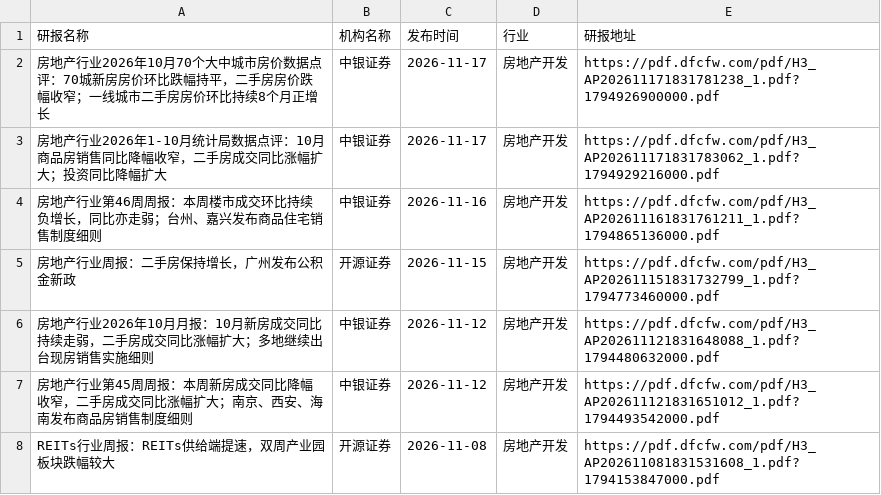
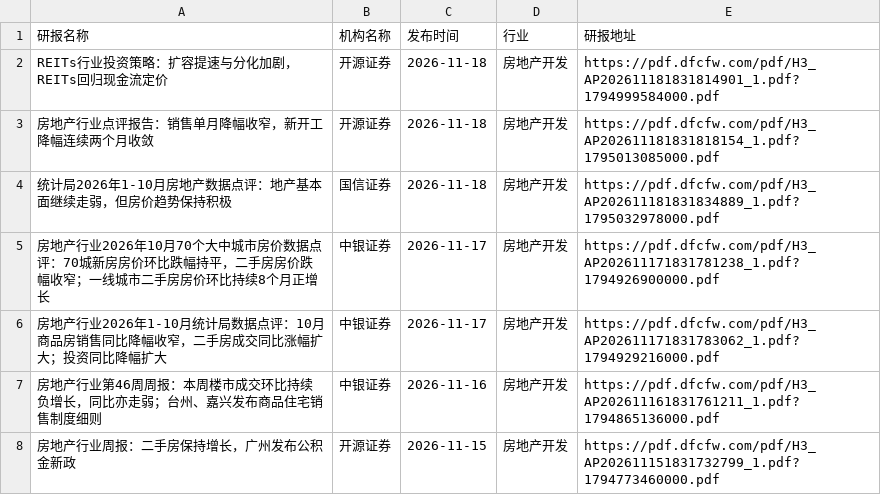
Before and after one commit to manymore13/report, a CSV file: eastmoney/房地产开发.csv, drawn as a sheet; only a part is shown; the shorter side is filled out with more unchanged rows.

```diff
--- a/eastmoney/房地产开发.csv
+++ b/eastmoney/房地产开发.csv
@@ -1,2 +1,5 @@
 研报名称,机构名称,发布时间,行业,研报地址
+REITs行业投资策略：扩容提速与分化加剧，REITs回归现金流定价,开源证券,2026-11-18,房地产开发,https://pdf.dfcfw.com/pdf/H3_AP202611181831814901_1.pdf?1794999584000.pdf
+房地产行业点评报告：销售单月降幅收窄，新开工降幅连续两个月收敛,开源证券,2026-11-18,房地产开发,https://pdf.dfcfw.com/pdf/H3_AP202611181831818154_1.pdf?1795013085000.pdf
+统计局2026年1-10月房地产数据点评：地产基本面继续走弱，但房价趋势保持积极,国信证券,2026-11-18,房地产开发,https://pdf.dfcfw.com/pdf/H3_AP202611181831834889_1.pdf?1795032978000.pdf
 房地产行业2026年10月70个大中城市房价数据点评：70城新房房价环比跌幅持平，二手房房价跌幅收窄；一线城市二手房房价环比持续8个月正增长,中银证券,2026-11-17,房地产开发,https://pdf.dfcfw.com/pdf/H3_AP202611171831781238_1.pdf?1794926900000.pdf
```
Also changed, not shown: eastmoney/IT服务Ⅱ.csv, eastmoney/半导体.csv, 30 other files.
